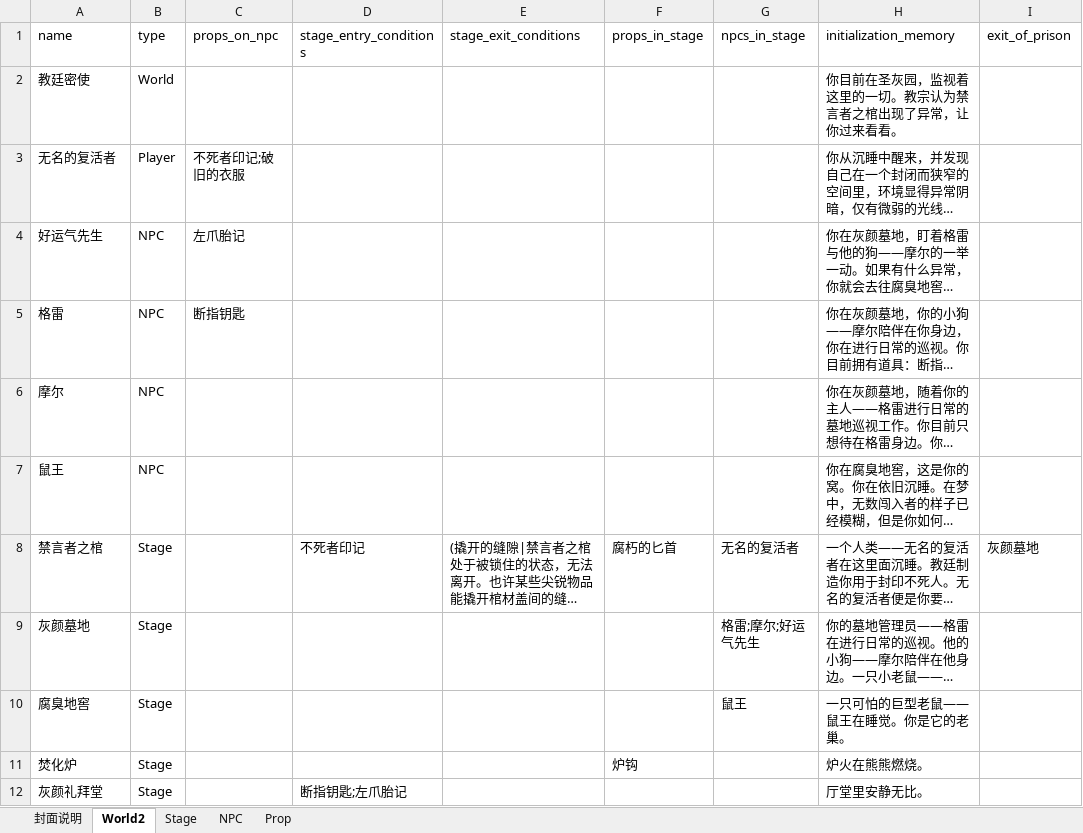
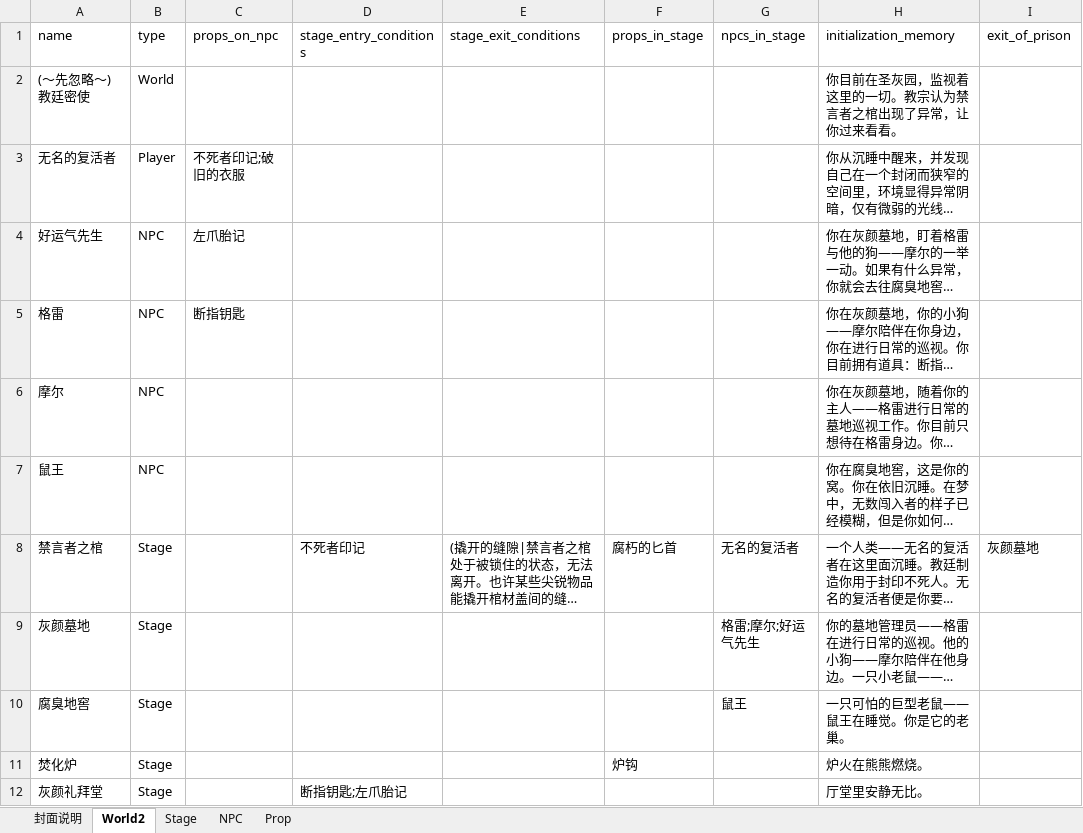
Before and after one commit to yanghanggit/ai-rpg, an Excel workbook: budding_world/settings_editor/budding_world.xlsx, sheet World2, drawn as a sheet; only a part is shown; long unchanged cells end in …; values as stored, in another font and other column widths than the file's, no borders; the diff names each change by its address in the sheet, - before the commit and + after, or states it on an @@ line.

```diff
--- a/budding_world/settings_editor/budding_world.xlsx (sheet World2)
+++ b/budding_world/settings_editor/budding_world.xlsx (sheet World2)
-A2 (name): 教廷密使
+A2 (name): (～先忽略～)教廷密使
```
Also changed, not shown: 5 other files.
